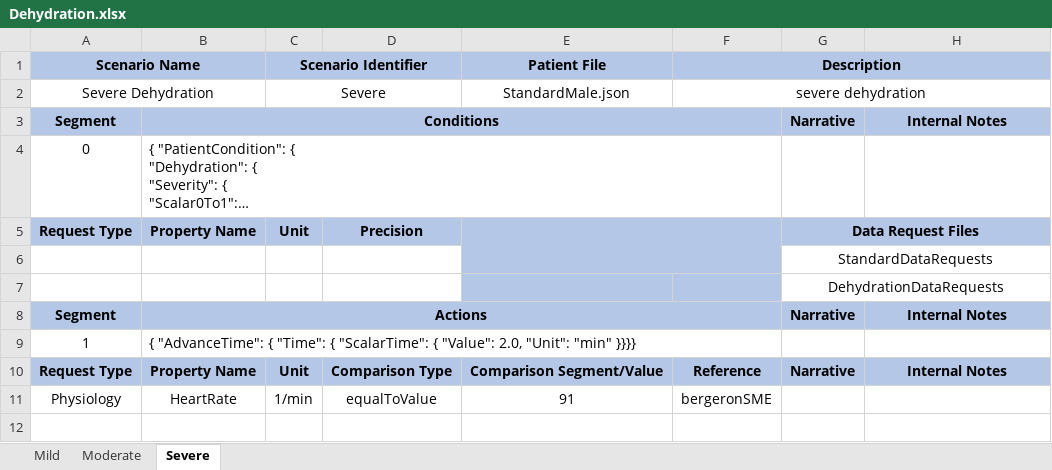
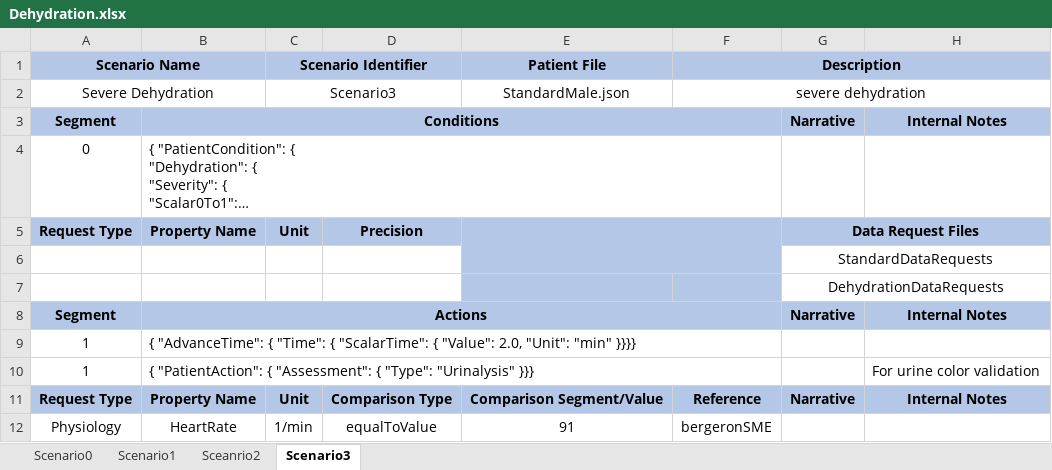
Before and after one commit to Buzzardleg2000/Pulse, an Excel workbook: data/human/adult/validation/Scenarios/Dehydration.xlsx, sheet Scenario3, drawn as a sheet; long unchanged cells end in …; values as stored, in another font and other column widths than the file's, no borders; the diff names each change by its address in the sheet, - before the commit and + after, or states it on an @@ line.

Commit message:
Add dehydration documentation.  Add new scenario for drinking salt water after dehydration. Updates to dehydration validation.

```diff
--- a/data/human/adult/validation/Scenarios/Dehydration.xlsx (sheet Scenario3)
+++ b/data/human/adult/validation/Scenarios/Dehydration.xlsx (sheet Scenario3)
-sheet tab: Mild
+sheet tab: Scenario1
-sheet tab: Moderate
+sheet tab: Sceanrio2
-sheet tab: Severe
+sheet tab: Scenario3
+sheet tab: Scenario0
-C2 (Scenario Identifier): Severe
+C2 (Scenario Identifier): Scenario3
+row 10: 1 | { "PatientAction": { "Assessment": { "Type": "Urinalysis" }}} |  |  |  |  |  | For urine color validation
```
Also changed, not shown: sheet Scenario1, sheet Sceanrio2, 13 other files.
